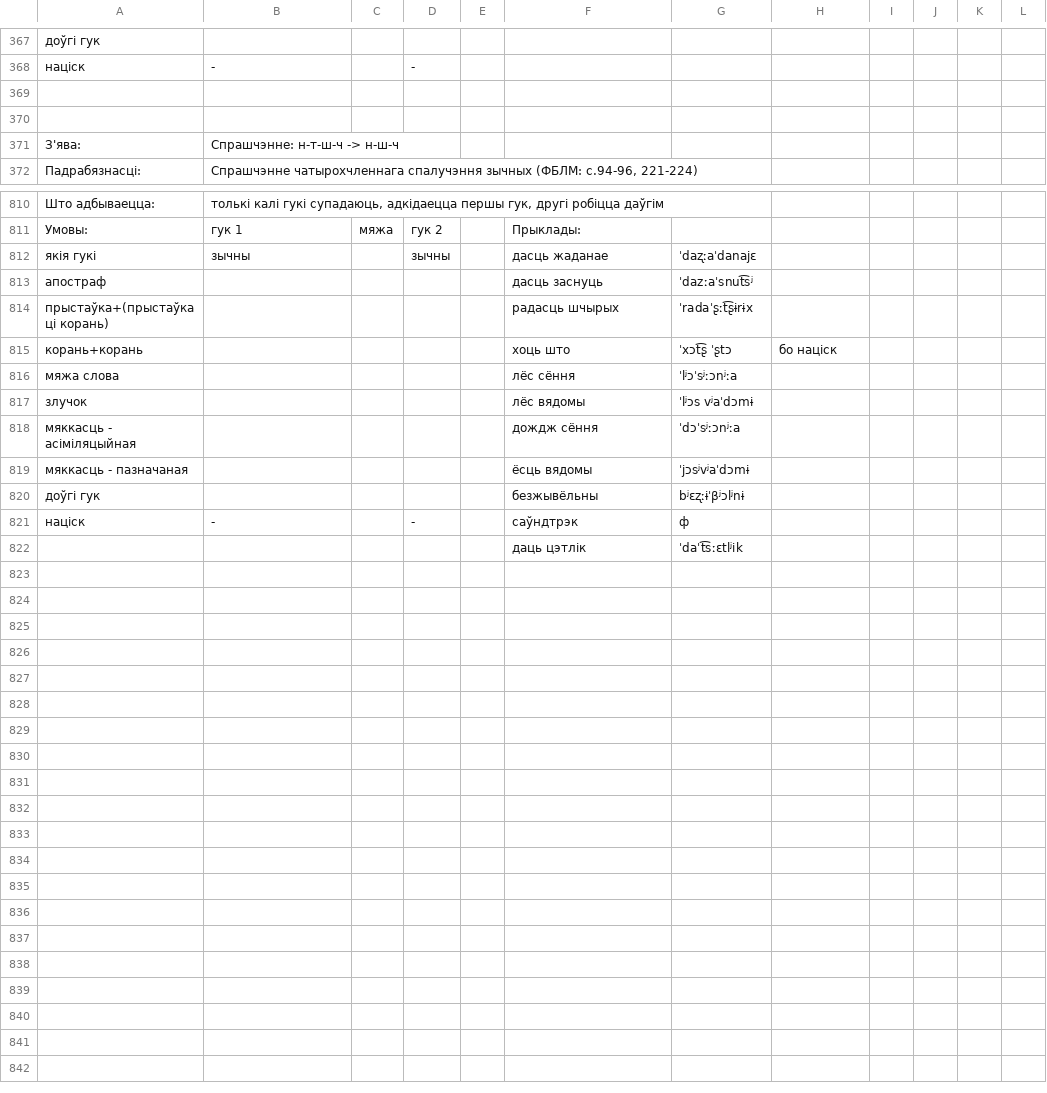
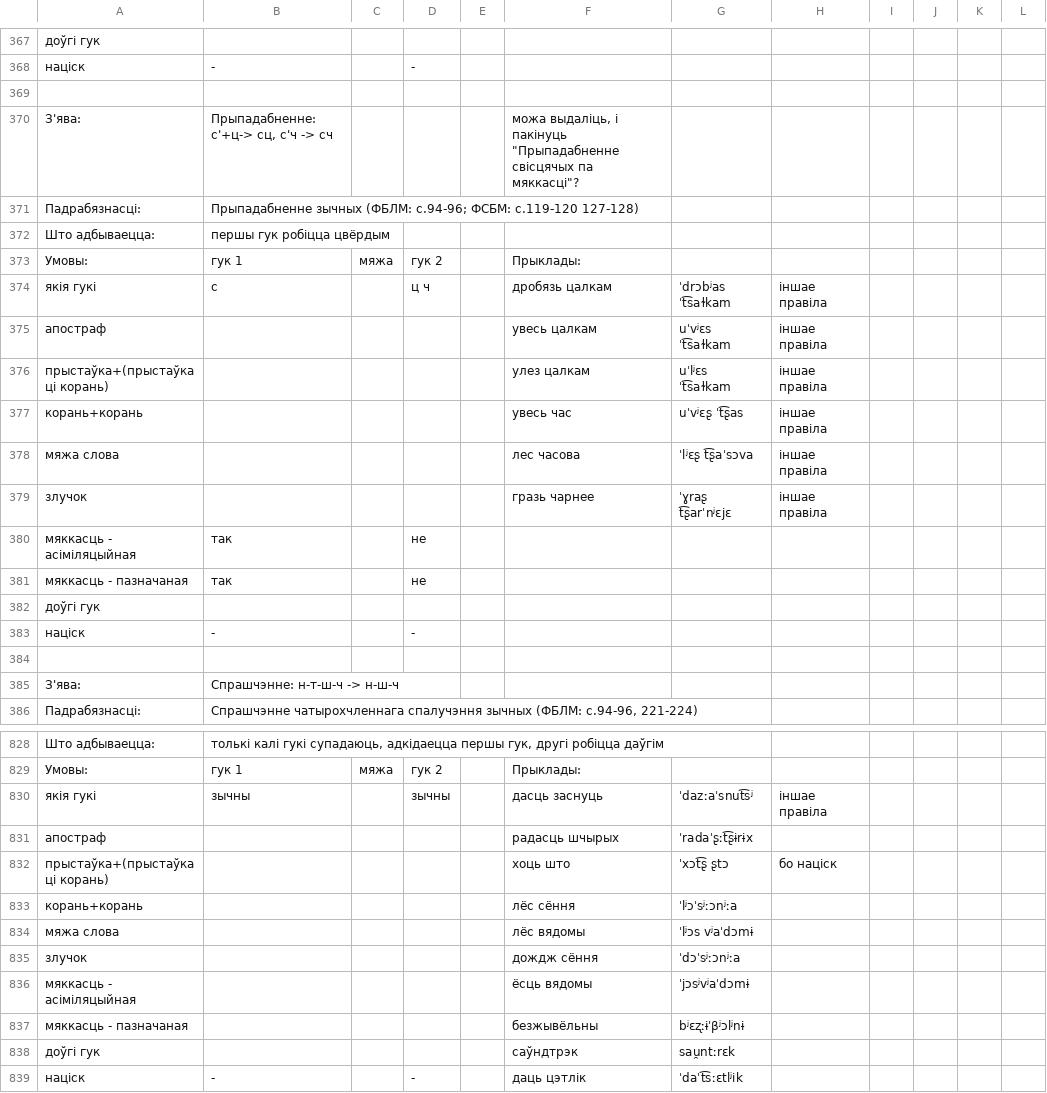
Before and after one commit to Belarus/BelG2P, a TSV file: src/Sprascennie.tsv, drawn as a sheet; only a part is shown, gaps mark what is left out; the diff covers the shown part only.

```diff
--- a/src/Sprascennie.tsv
+++ b/src/Sprascennie.tsv
@@ -369,2 +369,16 @@
 											
+З'ява:	Прыпадабненне: с'+ц-> сц, с'ч -> сч				можа выдаліць, і пакінуць "Прыпадабненне свісцячых па мяккасці"?						
+Падрабязнасці:	Прыпадабненне зычных (ФБЛМ: с.94-96; ФСБМ: с.119-120 127-128)										
+Што адбываецца:	першы гук робіцца цвёрдым										
+Умовы:	гук 1	мяжа	гук 2		Прыклады:						
+якія гукі	с		ц ч		дробязь цалкам	ˈdrɔbʲas ˈt͡saɫkam	іншае правіла				
+апостраф					увесь цалкам	uˈvʲɛs ˈt͡saɫkam	іншае правіла				
+прыстаўка+(прыстаўка ці корань)					улез цалкам	uˈlʲɛs ˈt͡saɫkam	іншае правіла				
+корань+корань					увесь час	uˈvʲɛʂ ˈt͡ʂas	іншае правіла				
+мяжа слова					лес часова	ˈlʲɛʂ t͡ʂaˈsɔva	іншае правіла				
+злучок					гразь чарнее	ˈɣraʂ t͡ʂarˈnʲɛjɛ	іншае правіла				
+мяккасць - асіміляцыйная	так		не								
+мяккасць - пазначаная	так		не								
+доўгі гук											
+націск	-		-								
 											
@@ -811,12 +829,11 @@
 Умовы:	гук 1	мяжа	гук 2		Прыклады:						
-якія гукі	зычны		зычны		дасць жаданае	ˈdaʐːaˈdanajɛ					
-апостраф					дасць заснуць	ˈdazːaˈsnut͡sʲ					
-прыстаўка+(прыстаўка ці корань)					радасць шчырых	ˈradaˈʂːt͡ʂɨrɨx					
-корань+корань					хоць што	ˈxɔt͡ʂ ˈʂtɔ	бо націск				
-мяжа слова					лёс сёння	ˈlʲɔˈsʲːɔnʲːa					
-злучок					лёс вядомы	ˈlʲɔs vʲaˈdɔmɨ					
-мяккасць - асіміляцыйная					дождж сёння	ˈdɔˈsʲːɔnʲːa					
-мяккасць - пазначаная					ёсць вядомы	ˈjɔsʲvʲaˈdɔmɨ					
-доўгі гук					безжывёльны	bʲɛʐːɨˈβʲɔlʲnɨ					
-націск	-		-		саўндтрэк	ф					
-					даць цэтлік	ˈdaˈt͡sːɛtlʲik					
+якія гукі	зычны		зычны		дасць заснуць	ˈdazːaˈsnut͡sʲ	іншае правіла				
+апостраф					радасць шчырых	ˈradaˈʂːt͡ʂɨrɨx					
+прыстаўка+(прыстаўка ці корань)					хоць што	ˈxɔt͡ʂ ʂtɔ	бо націск				
+корань+корань					лёс сёння	ˈlʲɔˈsʲːɔnʲːa					
+мяжа слова					лёс вядомы	ˈlʲɔs vʲaˈdɔmɨ					
+злучок					дождж сёння	ˈdɔˈsʲːɔnʲːa					
+мяккасць - асіміляцыйная					ёсць вядомы	ˈjɔsʲvʲaˈdɔmɨ					
+мяккасць - пазначаная					безжывёльны	bʲɛʐːɨˈβʲɔlʲnɨ					
+доўгі гук					саўндтрэк	sau̯ntːrɛk					
+націск	-		-		даць цэтлік	ˈdaˈt͡sːɛtlʲik					
```
Also changed, not shown: 4 added rows and 64 edited cells elsewhere in this file, src/AhlusennieAzvancennie.tsv, src/Miakkasc.tsv, 4 other files.
